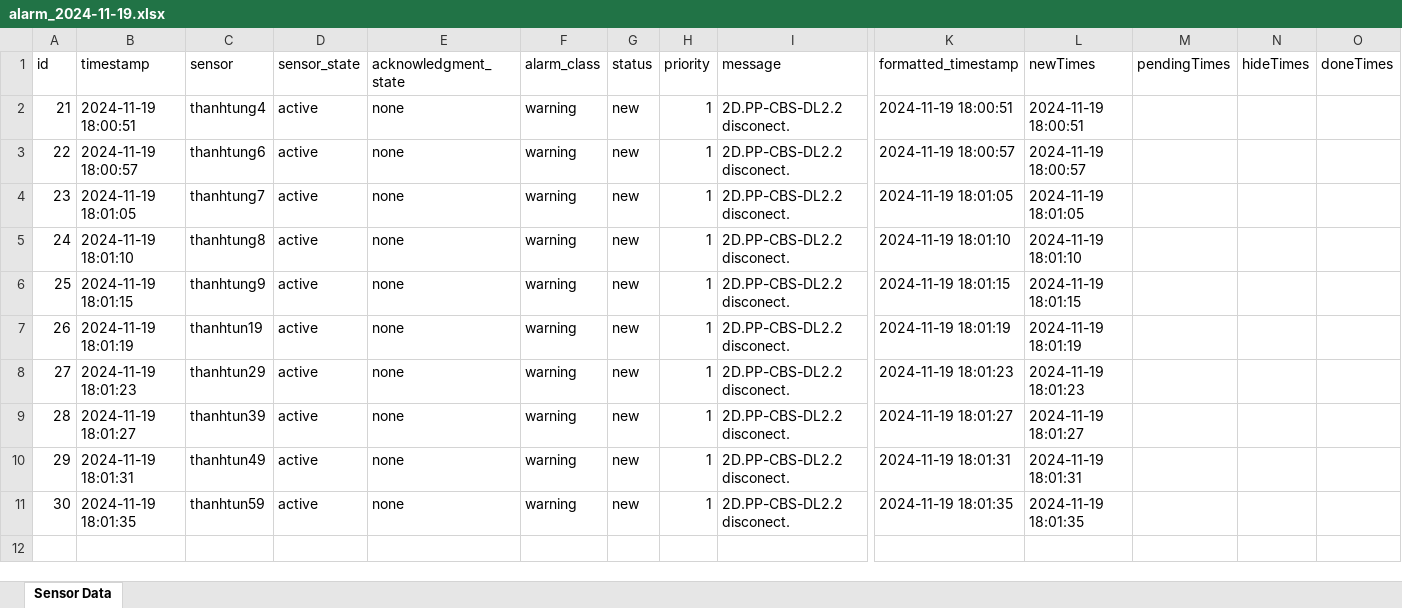
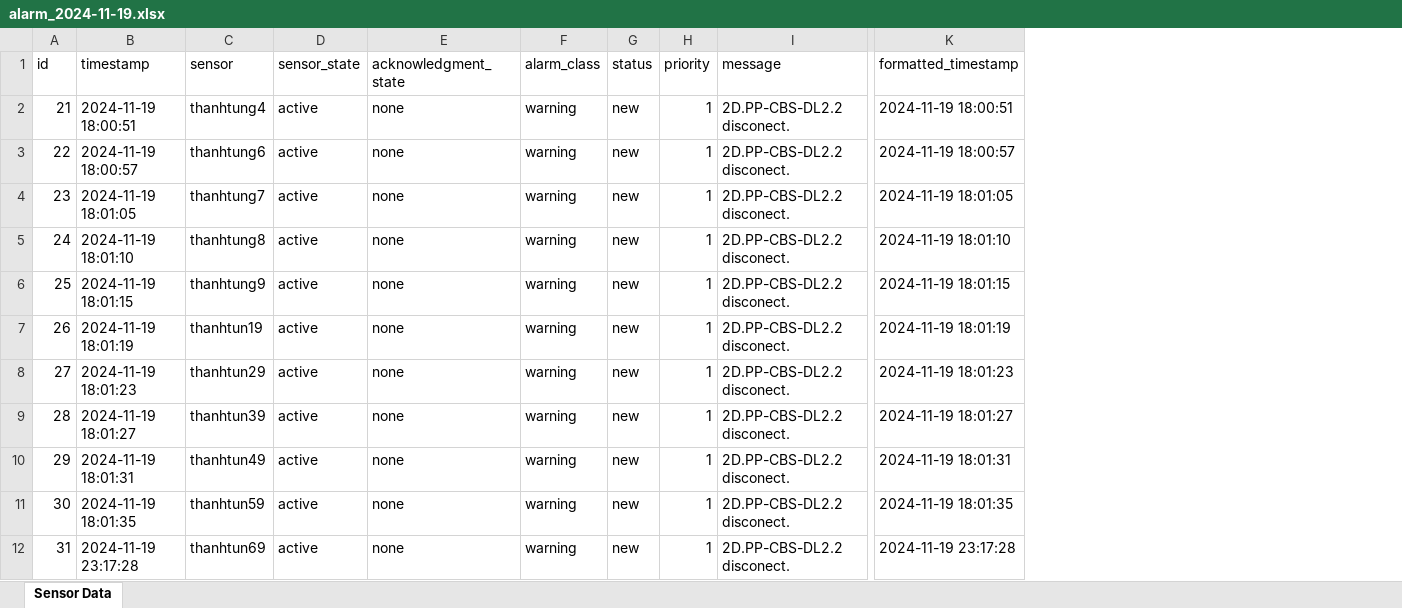
Before and after one commit to ThanhTungEric/alarm-console, an Excel workbook: export/alarm_2024-11-19.xlsx, sheet Sensor Data, drawn as a sheet; only a part is shown, gaps mark what is left out; values as stored, in another font and other column widths than the file's, no borders; removed rows and columns are numbered as before the commit, all else as after; rows hold the shown columns only; the diff names each change by its address in the sheet, - before the commit and + after, or states it on an @@ line.

Commit message:
new code export

```diff
--- a/export/alarm_2024-11-19.xlsx (sheet Sensor Data)
+++ b/export/alarm_2024-11-19.xlsx (sheet Sensor Data)
-column L (newTimes), rows 2-11: 2024-11-19 18:00:51 | 2024-11-19 18:00:57 | 2024-11-19 18:01:05 | 2024-11-19 18:01:10 | 2024-11-19 18:01:15 | 2024-11-19 18:01:19 | 2024-11-19 18:01:23 | 2024-11-19 18:01:27 | 2024-11-19 18:01:31 | 2024-11-19 18:01:35
-column M (pendingTimes), empty
-column N (hideTimes), empty
-column O (doneTimes), empty
+row 12: 31 | 2024-11-19 23:17:28 | thanhtun69 | active | none | warning | new | 1 | 2D.PP-CBS-DL2.2 disconect. | 2024-11-19 23:17:28
```
Also changed, not shown: 1 other file.
